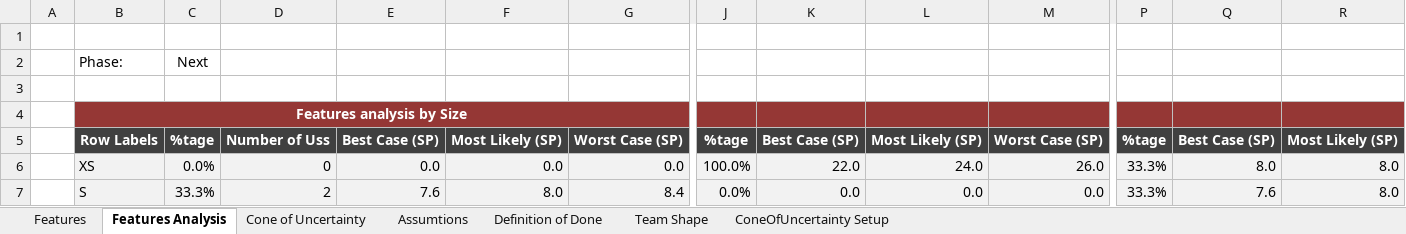
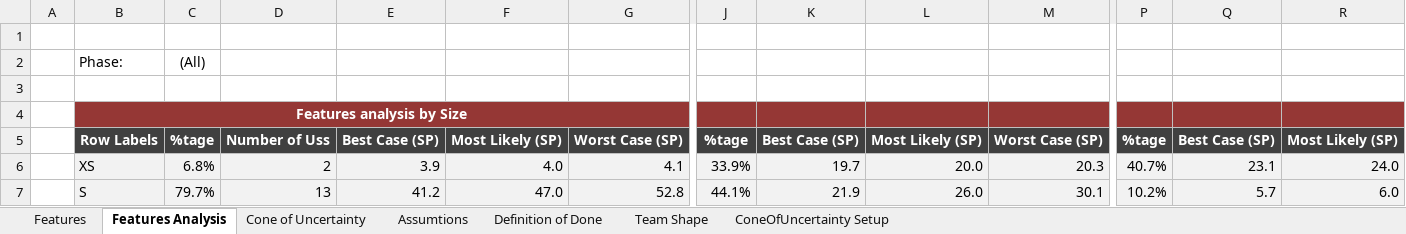
Before and after one commit to pablomanjarres/Magneto, an Excel workbook: docs/deliverables/delivery-2/document/Entrega2_Template_HistoriasUsuario.xlsx, sheet Features Analysis, drawn as a sheet; only a part is shown, gaps mark what is left out; values as stored, in another font and other column widths than the file's, no borders; charts and pictures not drawn; the diff covers the shown part only; the diff names each change by its address in the sheet, - before the commit and + after, or states it on an @@ line.

Commit message:
docs(entrega-2): spreadsheet, cone analysis and progress evidence (#55)
* docs(entrega-2): fill the stories spreadsheet and its cone

21 open stories with points, business uncertainty and technical complexity; Sprint 1 velocity; Team Shape with the team's roles.

* docs(entrega-2): analyse the cone of uncertainty

Link the spreadsheet, add the cone chart and explain where the uncertainty sits and how it shaped Sprint 2.

* docs(entrega-2): state what each member contributed

* docs(entrega-2): show the sprint 2 backlog on the board

* docs(entrega-2): justify the implemented percentage

* docs(entrega-2): add screenshots of registration, onboarding, dashboard and vacancies

* docs(entrega-2): show the screens built so far

* docs(entrega-2): update the checklist owners and status

```diff
--- a/docs/deliverables/delivery-2/document/Entrega2_Template_HistoriasUsuario.xlsx (sheet Features Analysis)
+++ b/docs/deliverables/delivery-2/document/Entrega2_Template_HistoriasUsuario.xlsx (sheet Features Analysis)
-C2: Next
+C2: (All)
-C6: 0.0%
+C6: 6.8%
-D6: 0
+D6: 2
-E6: 0.0
+E6: 3.9
-F6: 0.0
+F6: 4.0
-G6: 0.0
+G6: 4.1
-J6: 100.0%
+J6: 33.9%
-K6: 22.0
+K6: 19.7
-L6: 24.0
+L6: 20.0
-M6: 26.0
+M6: 20.3
-P6: 33.3%
+P6: 40.7%
-Q6: 8.0
+Q6: 23.1
-R6: 8.0
+R6: 24.0
-C7: 33.3%
+C7: 79.7%
-D7: 2
+D7: 13
-E7: 7.6
+E7: 41.2
-F7: 8.0
+F7: 47.0
-G7: 8.4
+G7: 52.8
-J7: 0.0%
+J7: 44.1%
-K7: 0.0
+K7: 21.9
-L7: 0.0
+L7: 26.0
-M7: 0.0
+M7: 30.1
-P7: 33.3%
+P7: 10.2%
-Q7: 7.6
+Q7: 5.7
-R7: 8.0
+R7: 6.0
```
Also changed, not shown: 25 edited cells elsewhere in this sheet, sheet Features, sheet Team Shape, sheet Cone of Uncertainty, formulas that keep their value, charts or pictures, 11 other files.
